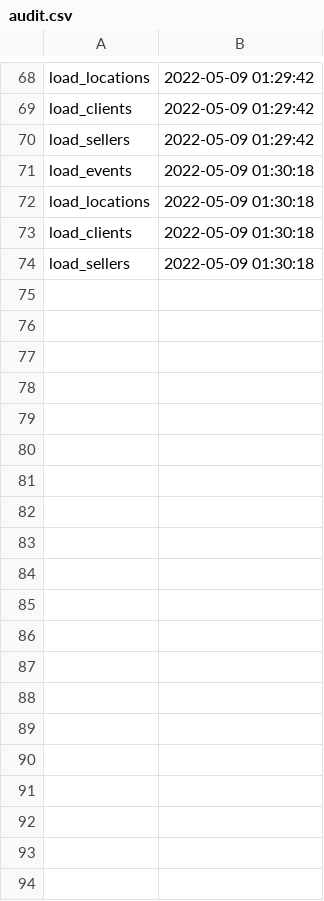
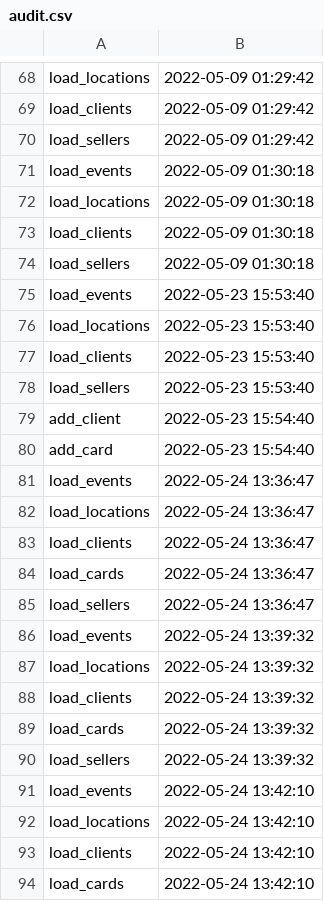
Before and after one commit to rimihai2001/E-Ticketing_Platform_PAO, a CSV file: csv/audit.csv, drawn as a sheet; only a part is shown, gaps mark what is left out; the diff covers the shown part only; the diff names each change by its address in the sheet, - before the commit and + after, or states it on an @@ line.

```diff
--- a/csv/audit.csv
+++ b/csv/audit.csv
+row 75: load_events | 2022-05-23 15:53:40
+row 76: load_locations | 2022-05-23 15:53:40
+row 77: load_clients | 2022-05-23 15:53:40
+row 78: load_sellers | 2022-05-23 15:53:40
+row 79: add_client | 2022-05-23 15:54:40
+row 80: add_card | 2022-05-23 15:54:40
+row 81: load_events | 2022-05-24 13:36:47
+row 82: load_locations | 2022-05-24 13:36:47
+row 83: load_clients | 2022-05-24 13:36:47
+row 84: load_cards | 2022-05-24 13:36:47
+row 85: load_sellers | 2022-05-24 13:36:47
+row 86: load_events | 2022-05-24 13:39:32
+row 87: load_locations | 2022-05-24 13:39:32
+row 88: load_clients | 2022-05-24 13:39:32
+row 89: load_cards | 2022-05-24 13:39:32
+row 90: load_sellers | 2022-05-24 13:39:32
+row 91: load_events | 2022-05-24 13:42:10
+row 92: load_locations | 2022-05-24 13:42:10
+row 93: load_clients | 2022-05-24 13:42:10
+row 94: load_cards | 2022-05-24 13:42:10
```
Also changed, not shown: 47 added rows elsewhere in this file, 6 other files.
